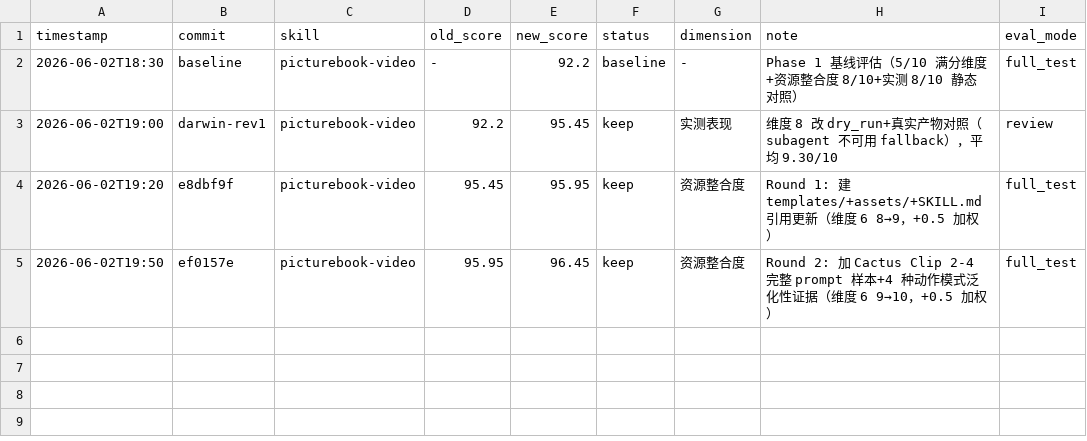
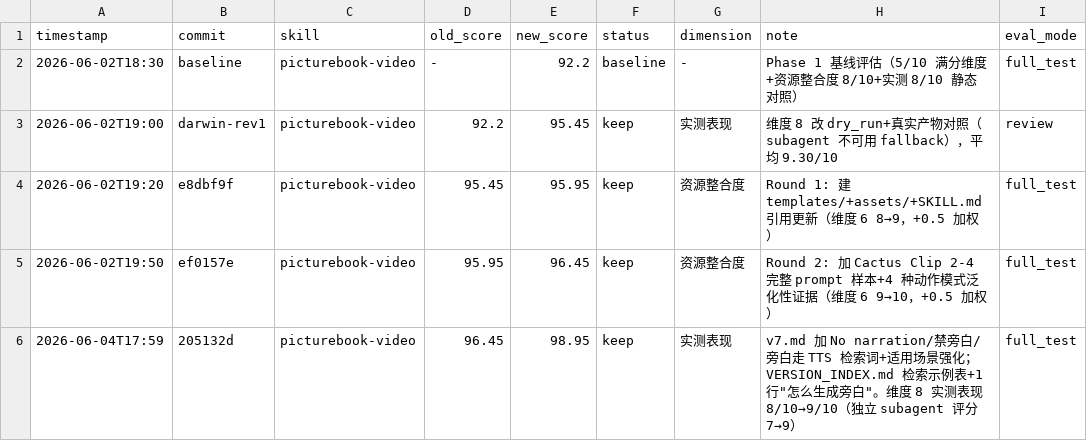
Before and after one commit to leonluo2008-ops/picturebook-video, a TSV file: results.tsv, drawn as a sheet.

```diff
--- a/results.tsv
+++ b/results.tsv
@@ -5 +5,2 @@ timestamp	commit	skill	old_score	new_score	status	dimension	note	eval_mode
 2026-06-02T19:50	ef0157e	picturebook-video	95.95	96.45	keep	资源整合度	Round 2: 加 Cactus Clip 2-4 完整 prompt 样本+4 种动作模式泛化性证据（维度 6 9→10，+0.5 加权）	full_test
+2026-06-04T17:59	205132d	picturebook-video	96.45	98.95	keep	实测表现	v7.md 加 No narration/禁旁白/旁白走 TTS 检索词+适用场景强化；VERSION_INDEX.md 检索示例表+1 行"怎么生成旁白"。维度 8 实测表现 8/10→9/10（独立 subagent 评分 7→9）	full_test
```
